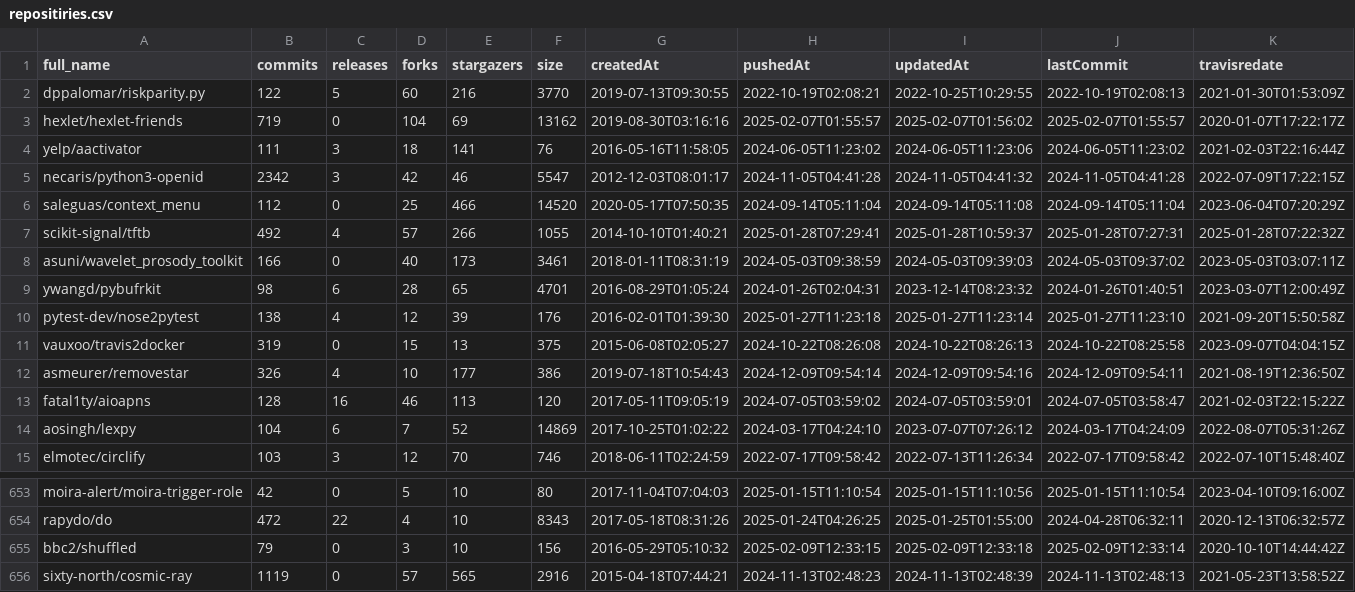
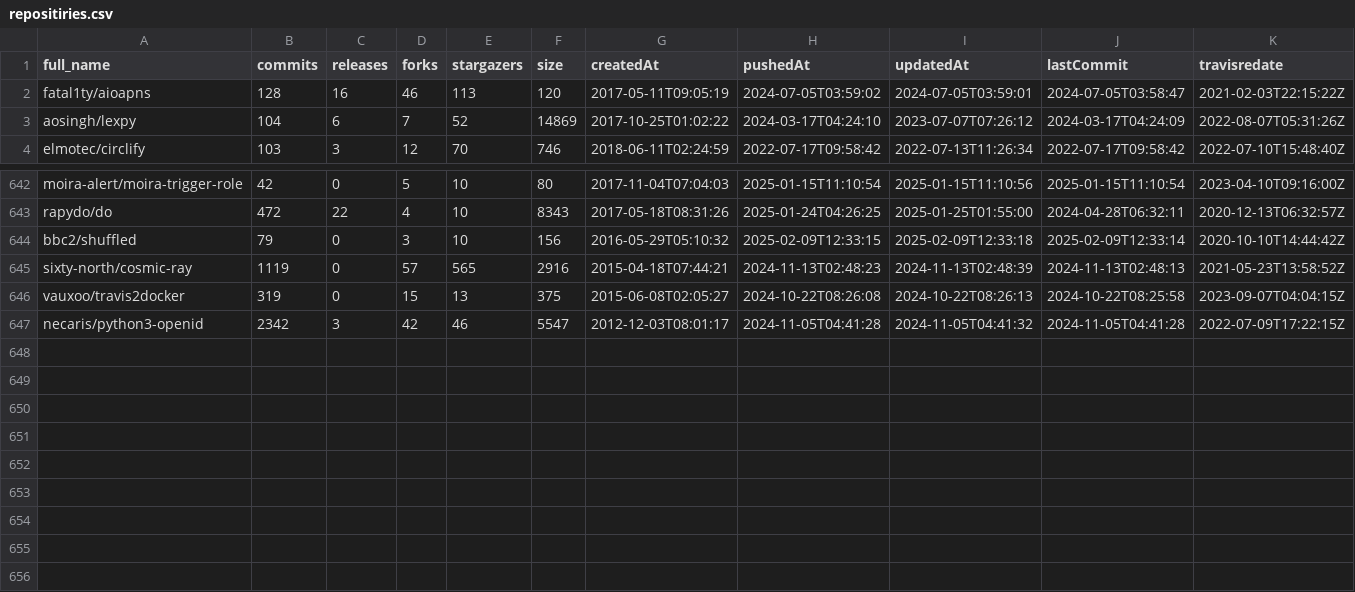
Before and after one commit to Tufuwu/project, a CSV file: python-csv/repositiries.csv, drawn as a sheet; only a part is shown, gaps mark what is left out.

```diff
--- a/python-csv/repositiries.csv
+++ b/python-csv/repositiries.csv
@@ -1,13 +1,2 @@
 full_name,commits,releases,forks,stargazers,size,createdAt,pushedAt,updatedAt,lastCommit,travisredate
-dppalomar/riskparity.py,122,5,60,216,3770,2019-07-13T09:30:55,2022-10-19T02:08:21,2022-10-25T10:29:55,2022-10-19T02:08:13,2021-01-30T01:53:09Z
-hexlet/hexlet-friends,719,0,104,69,13162,2019-08-30T03:16:16,2025-02-07T01:55:57,2025-02-07T01:56:02,2025-02-07T01:55:57,2020-01-07T17:22:17Z
-yelp/aactivator,111,3,18,141,76,2016-05-16T11:58:05,2024-06-05T11:23:02,2024-06-05T11:23:06,2024-06-05T11:23:02,2021-02-03T22:16:44Z
-necaris/python3-openid,2342,3,42,46,5547,2012-12-03T08:01:17,2024-11-05T04:41:28,2024-11-05T04:41:32,2024-11-05T04:41:28,2022-07-09T17:22:15Z
-saleguas/context_menu,112,0,25,466,14520,2020-05-17T07:50:35,2024-09-14T05:11:04,2024-09-14T05:11:08,2024-09-14T05:11:04,2023-06-04T07:20:29Z
-scikit-signal/tftb,492,4,57,266,1055,2014-10-10T01:40:21,2025-01-28T07:29:41,2025-01-28T10:59:37,2025-01-28T07:27:31,2025-01-28T07:22:32Z
-asuni/wavelet_prosody_toolkit,166,0,40,173,3461,2018-01-11T08:31:19,2024-05-03T09:38:59,2024-05-03T09:39:03,2024-05-03T09:37:02,2023-05-03T03:07:11Z
-ywangd/pybufrkit,98,6,28,65,4701,2016-08-29T01:05:24,2024-01-26T02:04:31,2023-12-14T08:23:32,2024-01-26T01:40:51,2023-03-07T12:00:49Z
-pytest-dev/nose2pytest,138,4,12,39,176,2016-02-01T01:39:30,2025-01-27T11:23:18,2025-01-27T11:23:14,2025-01-27T11:23:10,2021-09-20T15:50:58Z
-vauxoo/travis2docker,319,0,15,13,375,2015-06-08T02:05:27,2024-10-22T08:26:08,2024-10-22T08:26:13,2024-10-22T08:25:58,2023-09-07T04:04:15Z
-asmeurer/removestar,326,4,10,177,386,2019-07-18T10:54:43,2024-12-09T09:54:14,2024-12-09T09:54:16,2024-12-09T09:54:11,2021-08-19T12:36:50Z
 fatal1ty/aioapns,128,16,46,113,120,2017-05-11T09:05:19,2024-07-05T03:59:02,2024-07-05T03:59:01,2024-07-05T03:58:47,2021-02-03T22:15:22Z
@@ -656 +645,3 @@ bbc2/shuffled,79,0,3,10,156,2016-05-29T05:10:32,2025-02-09T12:33:15,2025-02-09T1
 sixty-north/cosmic-ray,1119,0,57,565,2916,2015-04-18T07:44:21,2024-11-13T02:48:23,2024-11-13T02:48:39,2024-11-13T02:48:13,2021-05-23T13:58:52Z
+vauxoo/travis2docker,319,0,15,13,375,2015-06-08T02:05:27,2024-10-22T08:26:08,2024-10-22T08:26:13,2024-10-22T08:25:58,2023-09-07T04:04:15Z
+necaris/python3-openid,2342,3,42,46,5547,2012-12-03T08:01:17,2024-11-05T04:41:28,2024-11-05T04:41:32,2024-11-05T04:41:28,2022-07-09T17:22:15Z
```
Also changed, not shown: 13 other files.
